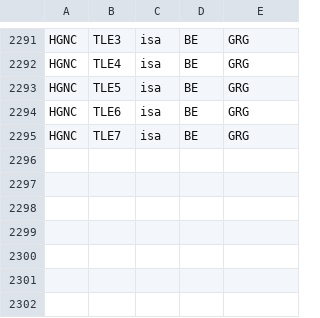
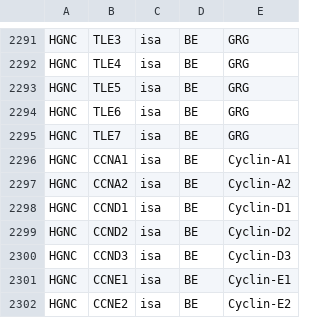
Before and after one commit to wikipathways/bioentities, a CSV file: relations.csv, drawn as a sheet; only a part is shown, gaps mark what is left out.

Commit message:
adding common aliases for cyclins

```diff
--- a/relations.csv
+++ b/relations.csv
@@ -2295 +2295,8 @@ HGNC,TLE6,isa,BE,GRG
 HGNC,TLE7,isa,BE,GRG
+HGNC,CCNA1,isa,BE,Cyclin-A1
+HGNC,CCNA2,isa,BE,Cyclin-A2
+HGNC,CCND1,isa,BE,Cyclin-D1
+HGNC,CCND2,isa,BE,Cyclin-D2
+HGNC,CCND3,isa,BE,Cyclin-D3
+HGNC,CCNE1,isa,BE,Cyclin-E1
+HGNC,CCNE2,isa,BE,Cyclin-E2
```
